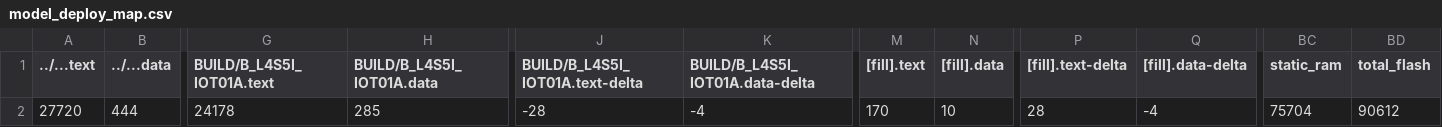
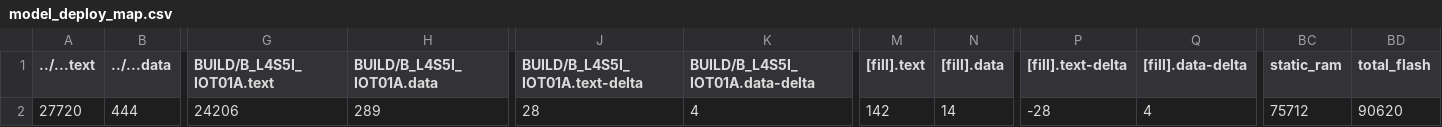
Before and after one commit to LeoWu979/mbed08, a CSV file: src/model_deploy/BUILD/B_L4S5I_IOT01A/GCC_ARM-TFLITE/model_deploy_map.csv, drawn as a sheet; only a part is shown, gaps mark what is left out; the diff names each change by its address in the sheet, - before the commit and + after, or states it on an @@ line.

```diff
--- a/src/model_deploy/BUILD/B_L4S5I_IOT01A/GCC_ARM-TFLITE/model_deploy_map.csv
+++ b/src/model_deploy/BUILD/B_L4S5I_IOT01A/GCC_ARM-TFLITE/model_deploy_map.csv
-G2 (BUILD/B_L4S5I_IOT01A.text): 24178
+G2 (BUILD/B_L4S5I_IOT01A.text): 24206
-H2 (BUILD/B_L4S5I_IOT01A.data): 285
+H2 (BUILD/B_L4S5I_IOT01A.data): 289
-J2 (BUILD/B_L4S5I_IOT01A.text-delta): -28
+J2 (BUILD/B_L4S5I_IOT01A.text-delta): 28
-K2 (BUILD/B_L4S5I_IOT01A.data-delta): -4
+K2 (BUILD/B_L4S5I_IOT01A.data-delta): 4
-M2 ([fill].text): 170
+M2 ([fill].text): 142
-N2 ([fill].data): 10
+N2 ([fill].data): 14
-P2 ([fill].text-delta): 28
+P2 ([fill].text-delta): -28
-Q2 ([fill].data-delta): -4
+Q2 ([fill].data-delta): 4
-BC2 (static_ram): 75704
+BC2 (static_ram): 75712
-BD2 (total_flash): 90612
+BD2 (total_flash): 90620
```
Also changed, not shown: 11 other files.
